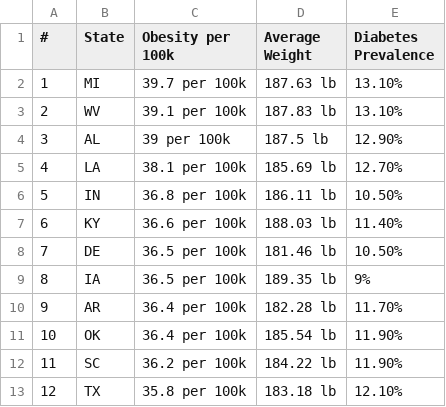
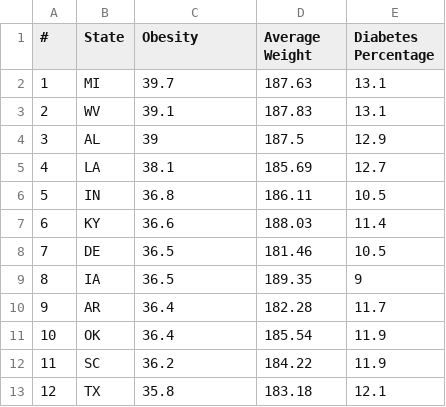
Before and after one commit to amyluyx/Obesity-vs.-fast-food-restaurants-by-state, a CSV file: obesity_by_state.csv, drawn as a sheet; only a part is shown; the diff covers the shown part only.

Commit message:
Add files via upload

```diff
--- a/obesity_by_state.csv
+++ b/obesity_by_state.csv
@@ -1,13 +1,13 @@
-#,State,Obesity per 100k,Average Weight,Diabetes Prevalence
-1,MI,39.7 per 100k,187.63 lb,13.10%
-2,WV,39.1 per 100k,187.83 lb,13.10%
-3,AL,39 per 100k,187.5 lb,12.90%
-4,LA,38.1 per 100k,185.69 lb,12.70%
-5,IN,36.8 per 100k,186.11 lb,10.50%
-6,KY,36.6 per 100k,188.03 lb,11.40%
-7,DE,36.5 per 100k,181.46 lb,10.50%
-8,IA,36.5 per 100k,189.35 lb,9%
-9,AR,36.4 per 100k,182.28 lb,11.70%
-10,OK,36.4 per 100k,185.54 lb,11.90%
-11,SC,36.2 per 100k,184.22 lb,11.90%
-12,TX,35.8 per 100k,183.18 lb,12.10%
+#,State,Obesity ,Average Weight,Diabetes Percentage
+1,MI,39.7,187.63,13.1
+2,WV,39.1,187.83,13.1
+3,AL,39,187.5,12.9
+4,LA,38.1,185.69,12.7
+5,IN,36.8,186.11,10.5
+6,KY,36.6,188.03,11.4
+7,DE,36.5,181.46,10.5
+8,IA,36.5,189.35,9
+9,AR,36.4,182.28,11.7
+10,OK,36.4,185.54,11.9
+11,SC,36.2,184.22,11.9
+12,TX,35.8,183.18,12.1
```
Also changed, not shown: 116 edited cells elsewhere in this file.
